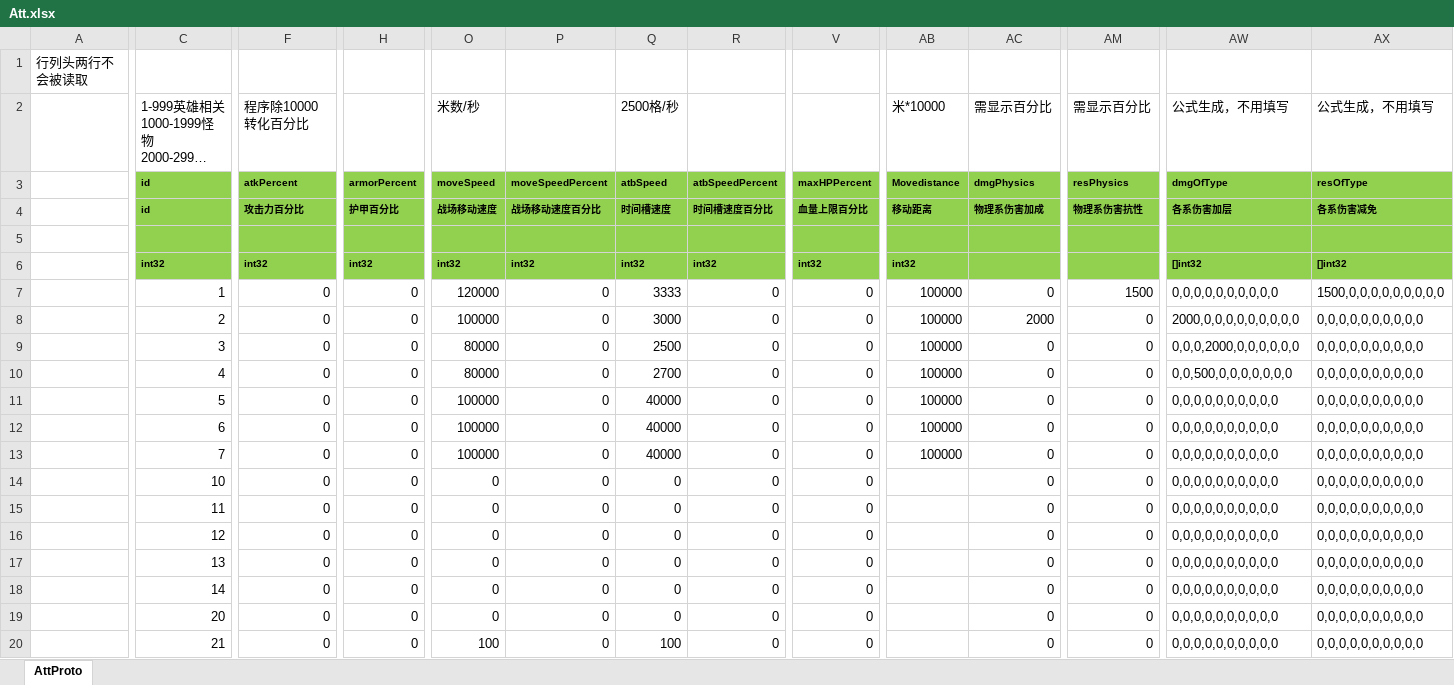
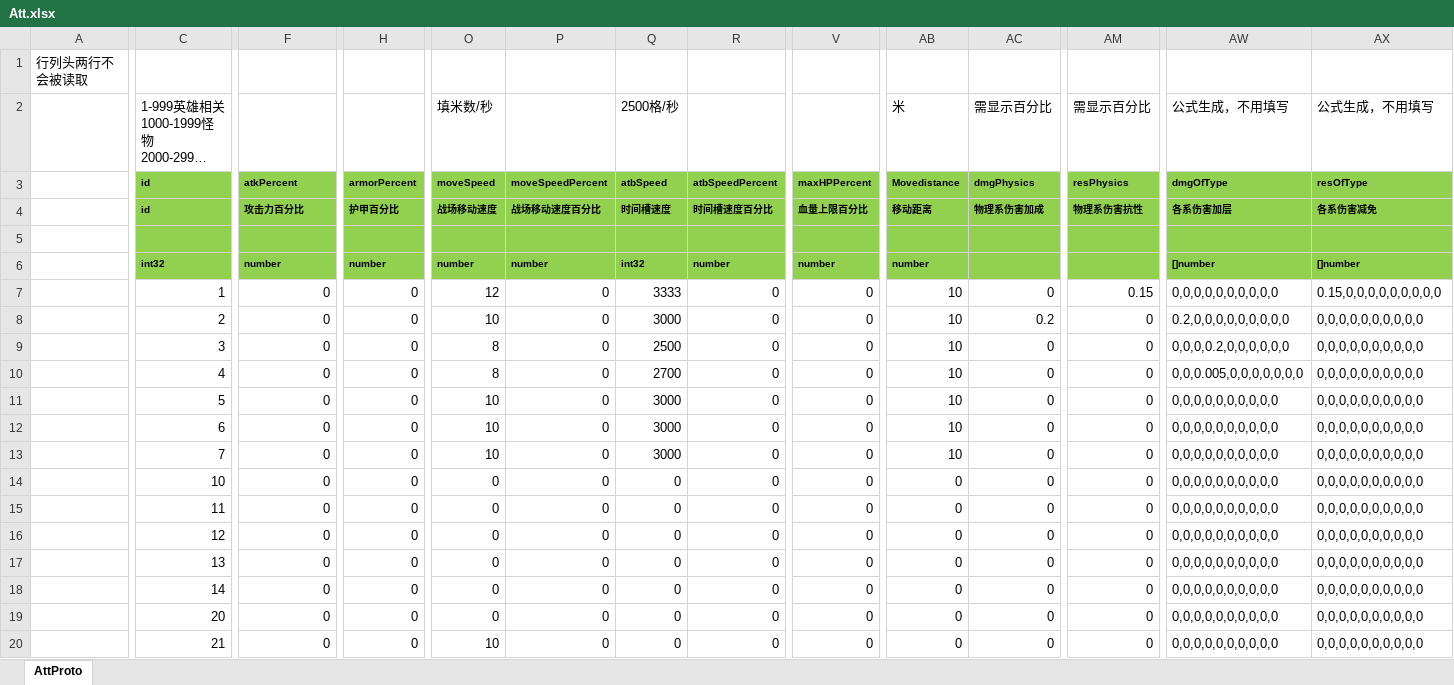
Before and after one commit to east-eden/server, an Excel workbook: config/excel/Att.xlsx, sheet AttProto, drawn as a sheet; only a part is shown, gaps mark what is left out; long unchanged cells end in …; values as stored, in another font and other column widths than the file's, no borders; the diff covers the shown part only; the diff names each change by its address in the sheet, - before the commit and + after, or states it on an @@ line.

Commit message:
[excel-pipeline] hash_id:4b97f72 commit_msg:百分比的改成number填小数 ...

```diff
--- a/config/excel/Att.xlsx (sheet AttProto)
+++ b/config/excel/Att.xlsx (sheet AttProto)
-F2: 程序除10000转化百分比
+F2: (empty)
-O2: 米数/秒
+O2: 填米数/秒
-AB2: 米*10000
+AB2: 米
-F6: int32
+F6: number
-H6: int32
+H6: number
-O6: int32
+O6: number
-P6: int32
+P6: number
-R6: int32
+R6: number
-V6: int32
+V6: number
-AB6: int32
+AB6: number
-AW6: []int32
+AW6: []number
-AX6: []int32
+AX6: []number
-O7: 120000
+O7: 12
-AB7:AB13: 100000
+AB7:AB13: 10
-AM7: 1500
+AM7: 0.15
-AX7: 1500,0,0,0,0,0,0,0,0,0
+AX7: 0.15,0,0,0,0,0,0,0,0,0
-O8: 100000
+O8: 10
-AC8: 2000
+AC8: 0.2
-AW8: 2000,0,0,0,0,0,0,0,0,0
+AW8: 0.2,0,0,0,0,0,0,0,0,0
-O9:O10: 80000
+O9:O10: 8
-AW9: 0,0,0,2000,0,0,0,0,0,0
+AW9: 0,0,0,0.2,0,0,0,0,0,0
-AW10: 0,0,500,0,0,0,0,0,0,0
+AW10: 0,0,0.005,0,0,0,0,0,0,0
-O11:O13: 100000
+O11:O13: 10
-Q11:Q13: 40000
+Q11:Q13: 3000
-AB14:AB20: (empty)
+AB14:AB20: 0
-O20: 100
+O20: 10
-Q20: 100
+Q20: 0
```
Also changed, not shown: 225 edited cells elsewhere in this sheet, 1 other file.
